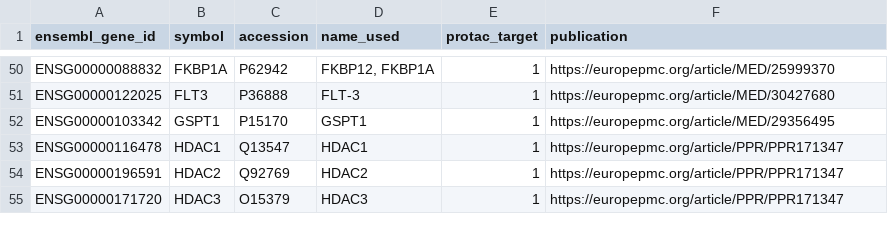
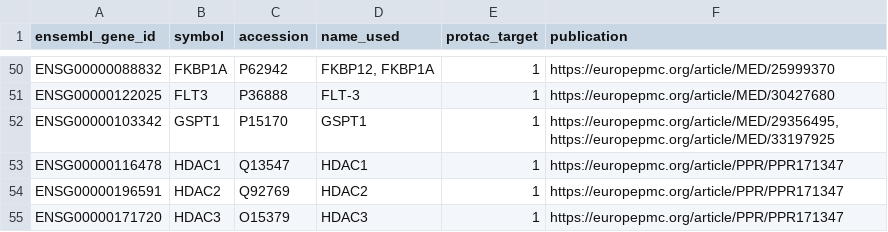
Before and after one commit to chembl/tractability_pipeline_v2, a CSV file: ot_tractability_pipeline_v2/data/PROTAC_targets.csv, drawn as a sheet; only a part is shown, gaps mark what is left out.

```diff
--- a/ot_tractability_pipeline_v2/data/PROTAC_targets.csv
+++ b/ot_tractability_pipeline_v2/data/PROTAC_targets.csv
@@ -51,3 +51,3 @@ ENSG00000088832,FKBP1A,P62942,"FKBP12, FKBP1A",1,https://europepmc.org/article/M
 ENSG00000122025,FLT3,P36888,FLT-3,1,https://europepmc.org/article/MED/30427680
-ENSG00000103342,GSPT1,P15170,GSPT1,1,https://europepmc.org/article/MED/29356495
+ENSG00000103342,GSPT1,P15170,GSPT1,1,"https://europepmc.org/article/MED/29356495, https://europepmc.org/article/MED/33197925"
 ENSG00000116478,HDAC1,Q13547,HDAC1,1,https://europepmc.org/article/PPR/PPR171347
```
Also changed, not shown: 5 other files.
